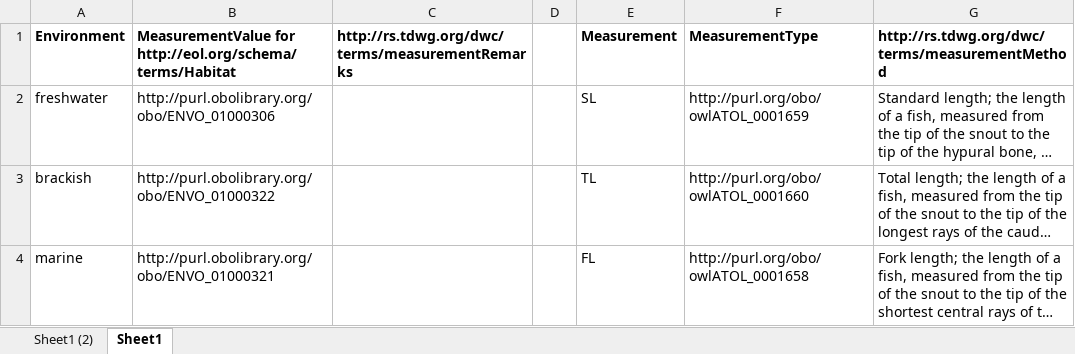
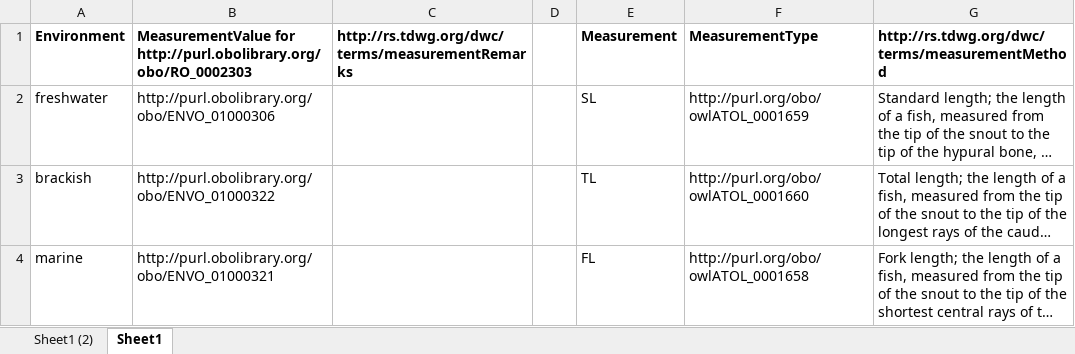
Before and after one commit to eliagbayani/EOL-connector-data-files, an Excel workbook: FishBase/fishbase mappings.xlsx, sheet Sheet1, drawn as a sheet; only a part is shown; long unchanged cells end in …; values as stored, in another font and other column widths than the file's, no borders; the diff names each change by its address in the sheet, - before the commit and + after, or states it on an @@ line.

Commit message:
Update fishbase mappings.xlsx

```diff
--- a/FishBase/fishbase mappings.xlsx (sheet Sheet1)
+++ b/FishBase/fishbase mappings.xlsx (sheet Sheet1)
-B1: MeasurementValue for http://eol.org/schema/terms/Habitat
+B1: MeasurementValue for http://purl.obolibrary.org/obo/RO_0002303
```
Also changed, not shown: sheet Sheet1 (2).
